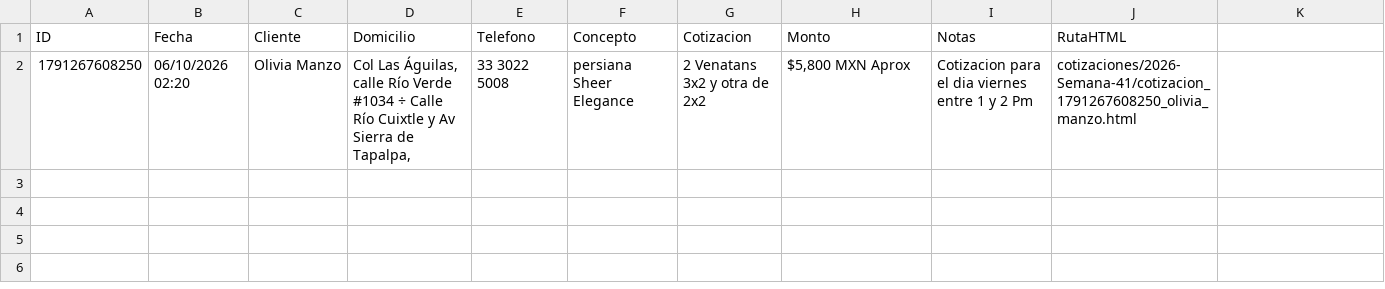
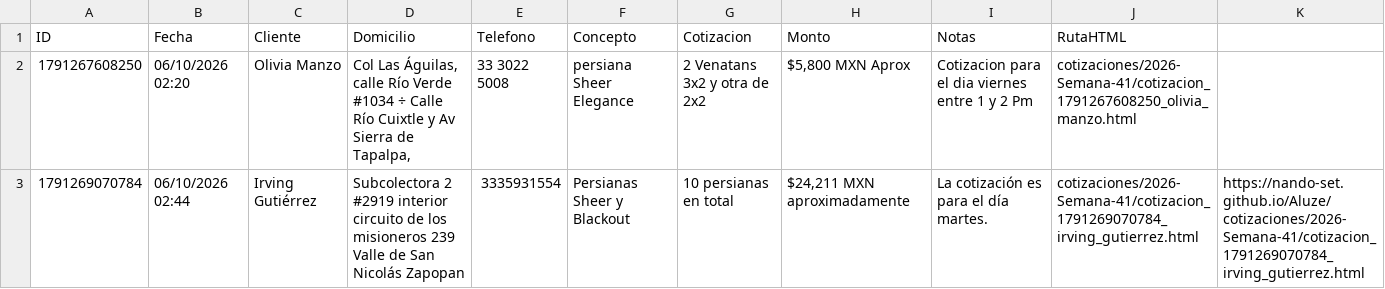
Before and after one commit to Nando-set/Aluze, a CSV file: base_datos_clientes.csv, drawn as a sheet; the diff names each change by its address in the sheet, - before the commit and + after, or states it on an @@ line.

```diff
--- a/base_datos_clientes.csv
+++ b/base_datos_clientes.csv
+row 3: 1791269070784 | 06/10/2026 02:44 | Irving Gutiérrez | Subcolectora 2 #2919 interior circuito de los misioneros 239 Valle de San Nicolás Zapopan | 3335931554 | Persianas Sheer y Blackout | 10 persianas en total | $24,211 MXN aproximadamente | La cotización es para el día martes. | cotizaciones/2026-Semana-41/cotizacion_1791269070784_irving_gutierrez.html | https://nando-set.github.io/Aluze/cotizaciones/2026-Semana-41/cotizacion_1791269070784_irving_gutierrez.html
```
Also changed, not shown: 3 other files.
